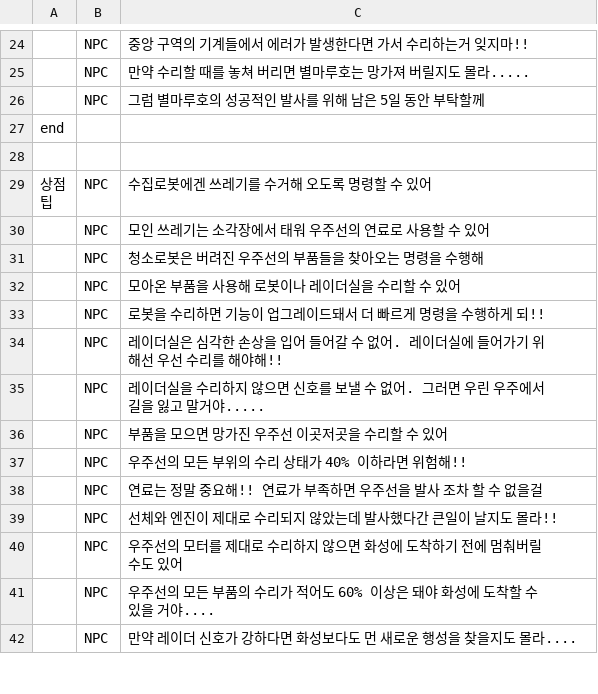
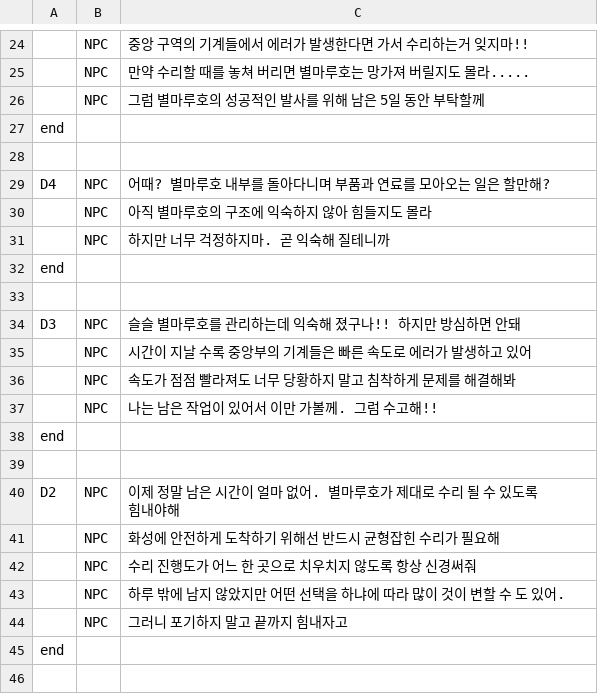
Before and after one commit to LeeYuJoung/Shelter, a CSV file: Assets/10.Files/Dialog.csv, drawn as a sheet; only a part is shown, gaps mark what is left out; the shorter side is filled out with more unchanged rows; the diff covers the shown part only; the diff names each change by its address in the sheet, - before the commit and + after, or states it on an @@ line.

Commit message:
Dialog

```diff
--- a/Assets/10.Files/Dialog.csv
+++ b/Assets/10.Files/Dialog.csv
+row 27: end
+row 28: (empty)
+row 29: D4 | NPC | 어때? 별마루호 내부를 돌아다니며 부품과 연료를 모아오는 일은 할만해?
+row 30:  | NPC | 아직 별마루호의 구조에 익숙하지 않아 힘들지도 몰라
+row 31:  | NPC | 하지만 너무 걱정하지마. 곧 익숙해 질테니까
+row 32: end
+row 33: (empty)
+row 34: D3 | NPC | 슬슬 별마루호를 관리하는데 익숙해 졌구나!! 하지만 방심하면 안돼
+row 35:  | NPC | 시간이 지날 수록 중앙부의 기계들은 빠른 속도로 에러가 발생하고 있어
+row 36:  | NPC | 속도가 점점 빨라져도 너무 당황하지 말고 침착하게 문제를 해결해봐
+row 37:  | NPC | 나는 남은 작업이 있어서 이만 가볼께. 그럼 수고해!!
+row 38: end
+row 39: (empty)
+row 40: D2 | NPC | 이제 정말 남은 시간이 얼마 없어. 별마루호가 제대로 수리 될 수 있도록 힘내야해
+row 41:  | NPC | 화성에 안전하게 도착하기 위해선 반드시 균형잡힌 수리가 필요해
+row 42:  | NPC | 수리 진행도가 어느 한 곳으로 치우치지 않도록 항상 신경써줘
+row 43:  | NPC | 하루 밖에 남지 않았지만 어떤 선택을 하냐에 따라 많이 것이 변할 수 도 있어.
+row 44:  | NPC | 그러니 포기하지 말고 끝까지 힘내자고
+row 45: end
+row 46: (empty)
```
Also changed, not shown: 9 added rows and 10 edited cells elsewhere in this file, 4 other files.
